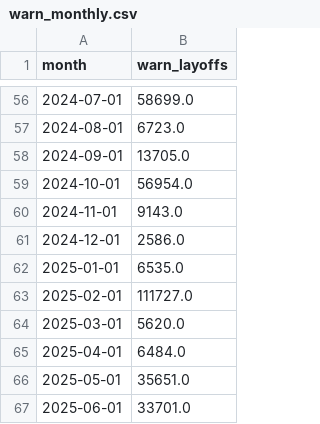
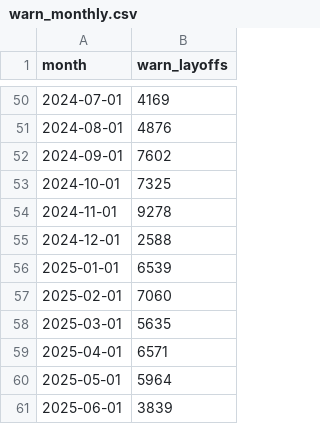
Before and after one commit to JennicaANK/workforce-risk-radar, a CSV file: data/processed/warn_monthly.csv, drawn as a sheet; only a part is shown, gaps mark what is left out; the diff covers the shown part only.

Commit message:
Fix WARN cleaning and regenerate monthly layoffs output

```diff
--- a/data/processed/warn_monthly.csv
+++ b/data/processed/warn_monthly.csv
@@ -56,12 +50,12 @@ month,warn_layoffs
-2024-07-01,58699.0
-2024-08-01,6723.0
-2024-09-01,13705.0
-2024-10-01,56954.0
-2024-11-01,9143.0
-2024-12-01,2586.0
-2025-01-01,6535.0
-2025-02-01,111727.0
-2025-03-01,5620.0
-2025-04-01,6484.0
-2025-05-01,35651.0
-2025-06-01,33701.0
+2024-07-01,4169
+2024-08-01,4876
+2024-09-01,7602
+2024-10-01,7325
+2024-11-01,9278
+2024-12-01,2588
+2025-01-01,6539
+2025-02-01,7060
+2025-03-01,5635
+2025-04-01,6571
+2025-05-01,5964
+2025-06-01,3839
```
Also changed, not shown: 6 removed rows and 48 edited cells elsewhere in this file, 7 other files.
